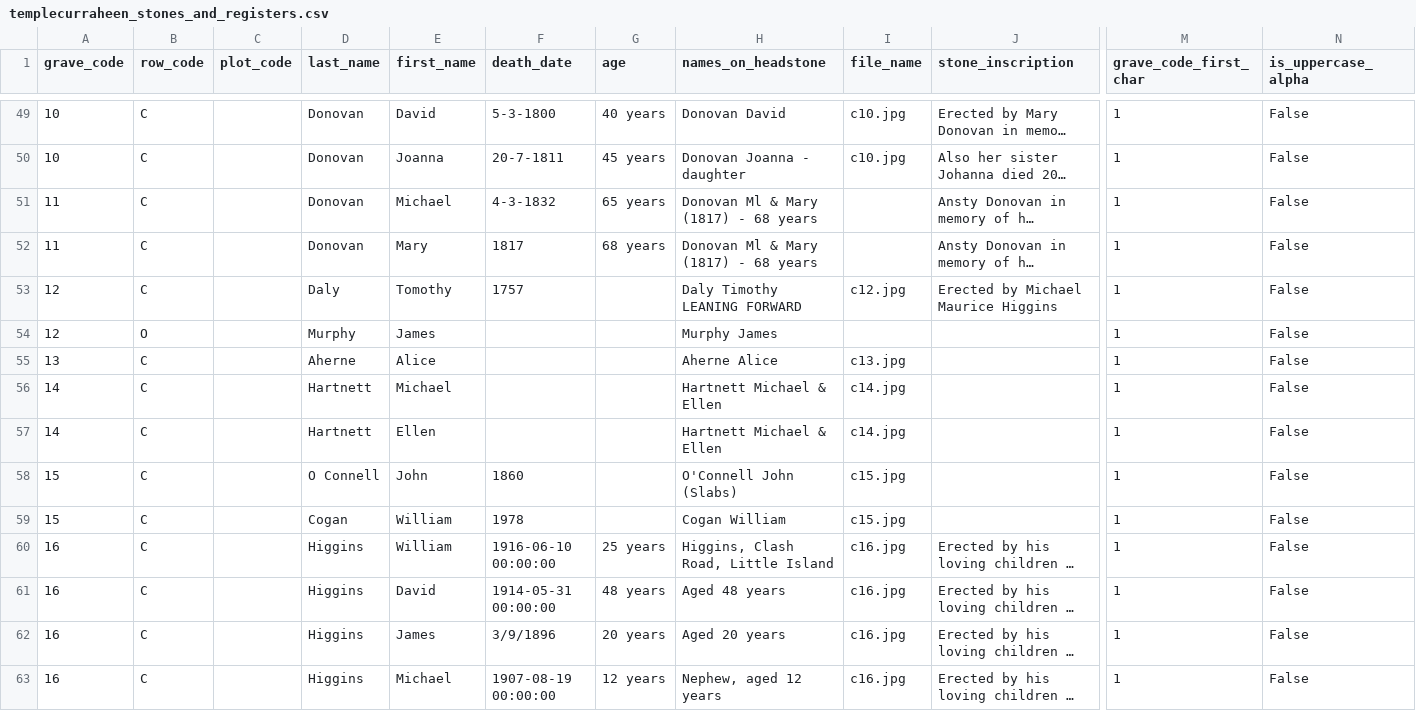
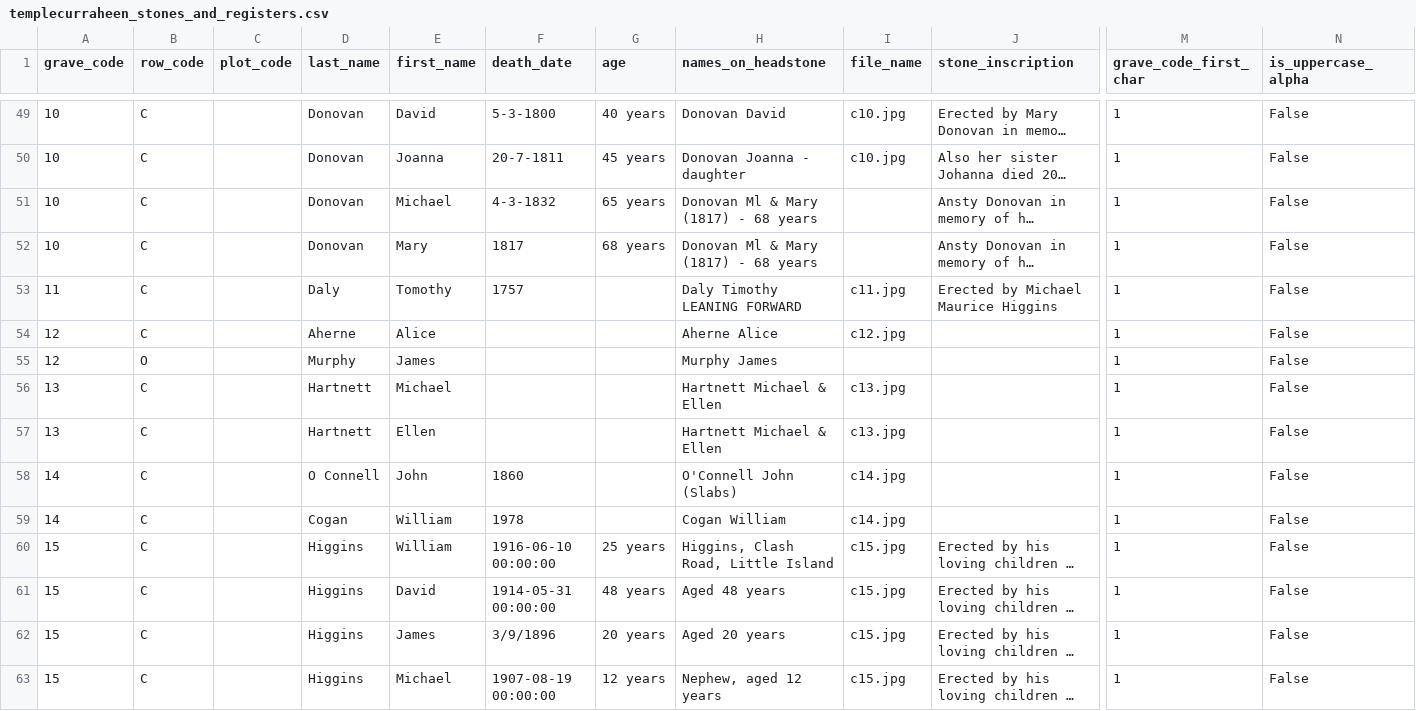
Before and after one commit to duinneacha/templecurraheen-website, a CSV file: assets/list/templecurraheen_stones_and_registers.csv, drawn as a sheet; only a part is shown, gaps mark what is left out; long unchanged cells end in …; removed rows and columns are numbered as before the commit, all else as after; rows hold the shown columns only; the diff covers the shown part only; the diff names each change by its address in the sheet, - before the commit and + after, or states it on an @@ line.

```diff
--- a/assets/list/templecurraheen_stones_and_registers.csv
+++ b/assets/list/templecurraheen_stones_and_registers.csv
-A51:A52 (grave_code): 11
+A51:A52 (grave_code): 10
-A53 (grave_code): 12
+A53 (grave_code): 11
-I53 (file_name): c12.jpg
+I53 (file_name): c11.jpg
+row 54: 12 | C |  | Aherne | Alice |  |  | Aherne Alice | c12.jpg |  | 1 | False
-D56 (last_name): Aherne
+D56 (last_name): Hartnett
-E56 (first_name): Alice
+E56 (first_name): Michael
-H56 (names_on_headstone): Aherne Alice
+H56 (names_on_headstone): Hartnett Michael & Ellen
-row 56: 14 | C |  | Hartnett | Michael |  |  | Hartnett Michael & Ellen | c14.jpg |  | 1 | False
-A57 (grave_code): 14
+A57 (grave_code): 13
-I57 (file_name): c14.jpg
+I57 (file_name): c13.jpg
-A58:A59 (grave_code): 15
+A58:A59 (grave_code): 14
-I58:I59 (file_name): c15.jpg
+I58:I59 (file_name): c14.jpg
-A60:A63 (grave_code): 16
+A60:A63 (grave_code): 15
-I60:I63 (file_name): c16.jpg
+I60:I63 (file_name): c15.jpg
```
Also changed, not shown: 73 edited cells elsewhere in this file.
